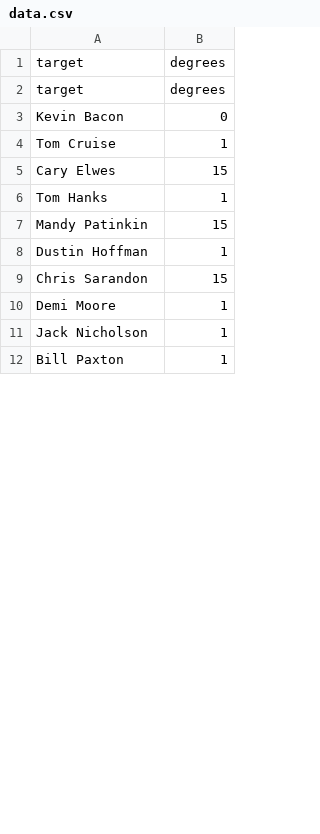
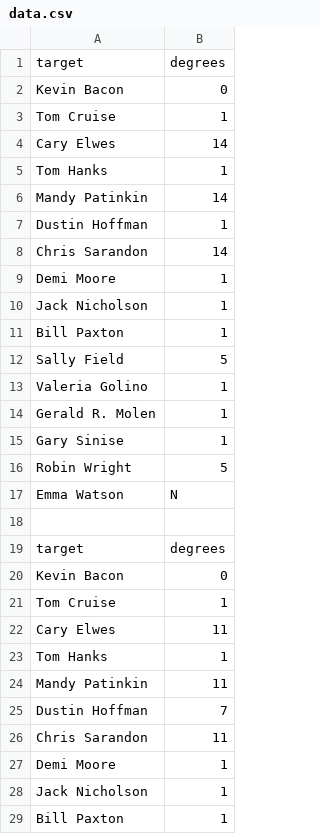
Before and after one commit to z4v715/D3GREES, a CSV file: data.csv, drawn as a sheet; only a part is shown; the diff covers the shown part only.

```diff
--- a/data.csv
+++ b/data.csv
@@ -1,2 +1,19 @@
 target,degrees
+"Kevin Bacon",0
+"Tom Cruise",1
+"Cary Elwes",14
+"Tom Hanks",1
+"Mandy Patinkin",14
+"Dustin Hoffman",1
+"Chris Sarandon",14
+"Demi Moore",1
+"Jack Nicholson",1
+"Bill Paxton",1
+"Sally Field",5
+"Valeria Golino",1
+"Gerald R. Molen",1
+"Gary Sinise",1
+"Robin Wright",5
+"Emma Watson",N
+
 target,degrees
@@ -4,7 +21,7 @@ target,degrees
 "Tom Cruise",1
-"Cary Elwes",15
+"Cary Elwes",11
 "Tom Hanks",1
-"Mandy Patinkin",15
-"Dustin Hoffman",1
-"Chris Sarandon",15
+"Mandy Patinkin",11
+"Dustin Hoffman",7
+"Chris Sarandon",11
 "Demi Moore",1
```
Also changed, not shown: 4 edited cells elsewhere in this file, path_data.csv, 2 other files.
